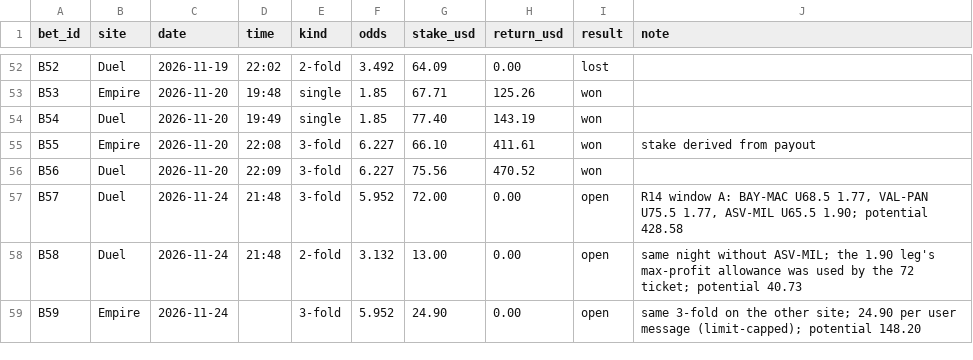
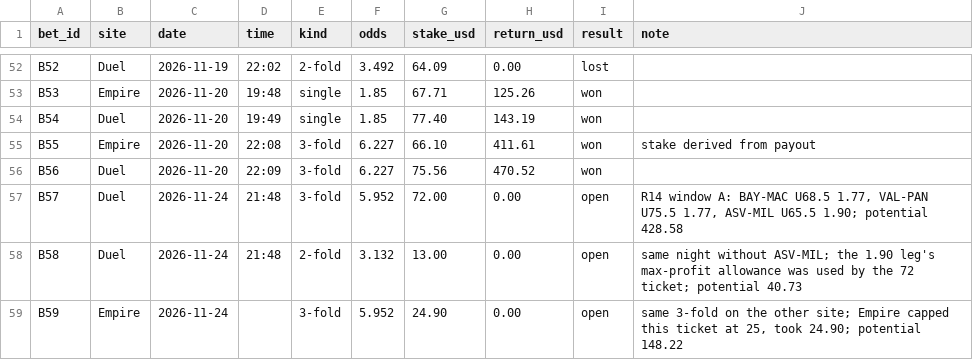
Before and after one commit to baranyavas/euroleague-creb-model, a CSV file: data/bets_2026_27.csv, drawn as a sheet; only a part is shown, gaps mark what is left out.

Commit message:
Record the Empire cap on the 24 Nov 3-fold: 25 max, 24.90 taken
Not a read error: Empire allowed 25 for this ticket, the first time it has sat
below the 65-70 band. Flagged in the ledger note and LOG.md as something to
watch before calling it a new limit era.

```diff
--- a/data/bets_2026_27.csv
+++ b/data/bets_2026_27.csv
@@ -58,2 +58,2 @@ B57,Duel,2026-11-24,21:48,3-fold,5.952,72.00,0.00,open,"R14 window A: BAY-MAC U6
 B58,Duel,2026-11-24,21:48,2-fold,3.132,13.00,0.00,open,same night without ASV-MIL; the 1.90 leg's max-profit allowance was used by the 72 ticket; potential 40.73
-B59,Empire,2026-11-24,,3-fold,5.952,24.90,0.00,open,same 3-fold on the other site; 24.90 per user message (limit-capped); potential 148.20
+B59,Empire,2026-11-24,,3-fold,5.952,24.90,0.00,open,"same 3-fold on the other site; Empire capped this ticket at 25, took 24.90; potential 148.22"
```
Also changed, not shown: 1 other file.
